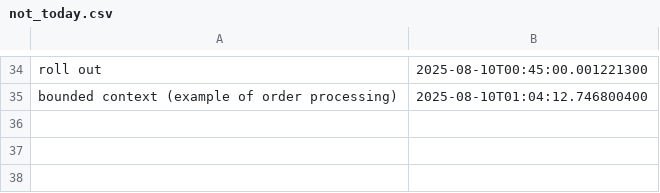
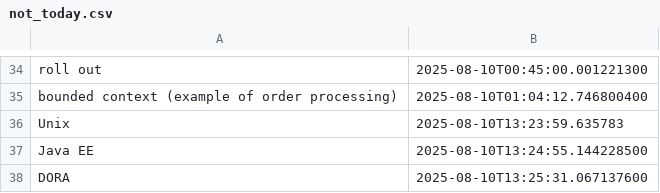
Before and after one commit to wishpath/one-liners, a CSV file: src/main/java/org/sa/data/not_today.csv, drawn as a sheet; only a part is shown, gaps mark what is left out; the diff names each change by its address in the sheet, - before the commit and + after, or states it on an @@ line.

```diff
--- a/src/main/java/org/sa/data/not_today.csv
+++ b/src/main/java/org/sa/data/not_today.csv
+row 36: Unix | 2025-08-10T13:23:59.635783
+row 37: Java EE | 2025-08-10T13:24:55.144228500
+row 38: DORA | 2025-08-10T13:25:31.067137600
```
Also changed, not shown: src/main/java/org/sa/data/attempted_answers.csv, 1 other file.
